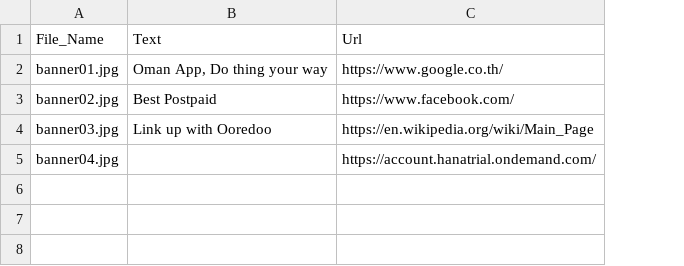
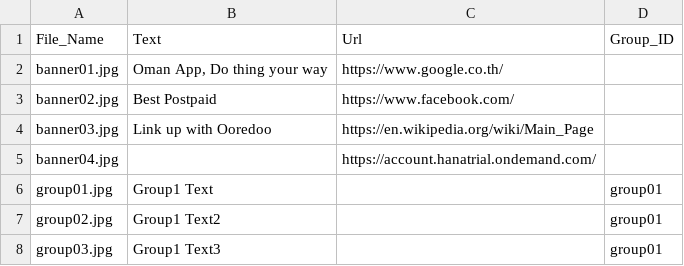
Before and after one commit to KBSOpenSocialGadget/KBSOpenSocialGadget.github.io, a CSV file: Banner/file/config/BannerList.csv, drawn as a sheet; the diff names each change by its address in the sheet, - before the commit and + after, or states it on an @@ line.

```diff
--- a/Banner/file/config/BannerList.csv
+++ b/Banner/file/config/BannerList.csv
+column D (Group_ID), empty
+row 6: group01.jpg | Group1 Text |  | group01
+row 7: group02.jpg | Group1 Text2 |  | group01
+row 8: group03.jpg | Group1 Text3 |  | group01
```
Also changed, not shown: 2 other files.
